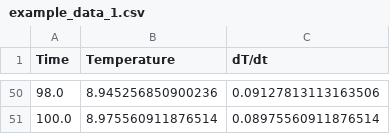
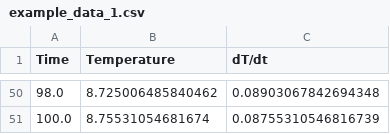
Before and after one commit to jhamlin-ufl/HamlinLab-template, a CSV file: data/processed/example_data_1.csv, drawn as a sheet; only a part is shown, gaps mark what is left out; the diff covers the shown part only.

```diff
--- a/data/processed/example_data_1.csv
+++ b/data/processed/example_data_1.csv
@@ -50,2 +50,2 @@ Time,Temperature,dT/dt
-98.0,8.945256850900236,0.09127813113163506
-100.0,8.975560911876514,0.08975560911876514
+98.0,8.725006485840462,0.08903067842694348
+100.0,8.75531054681674,0.08755310546816739
```
Also changed, not shown: 96 edited cells elsewhere in this file, 2 other files.
